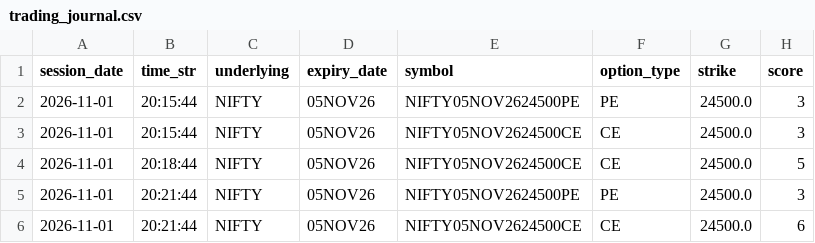
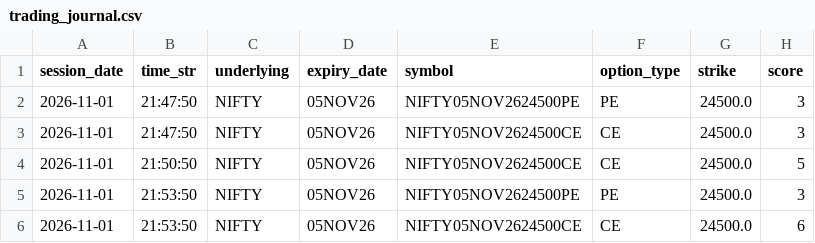
Before and after one commit to RangasamyArran/riskrewardzone, a CSV file: doc/trading_journal.csv, drawn as a sheet; only a part is shown; the diff names each change by its address in the sheet, - before the commit and + after, or states it on an @@ line.

```diff
--- a/doc/trading_journal.csv
+++ b/doc/trading_journal.csv
-B2:B3 (time_str): 20:15:44
+B2:B3 (time_str): 21:47:50
-B4 (time_str): 20:18:44
+B4 (time_str): 21:50:50
-B5:B6 (time_str): 20:21:44
+B5:B6 (time_str): 21:53:50
```
Also changed, not shown: 4 other files.
